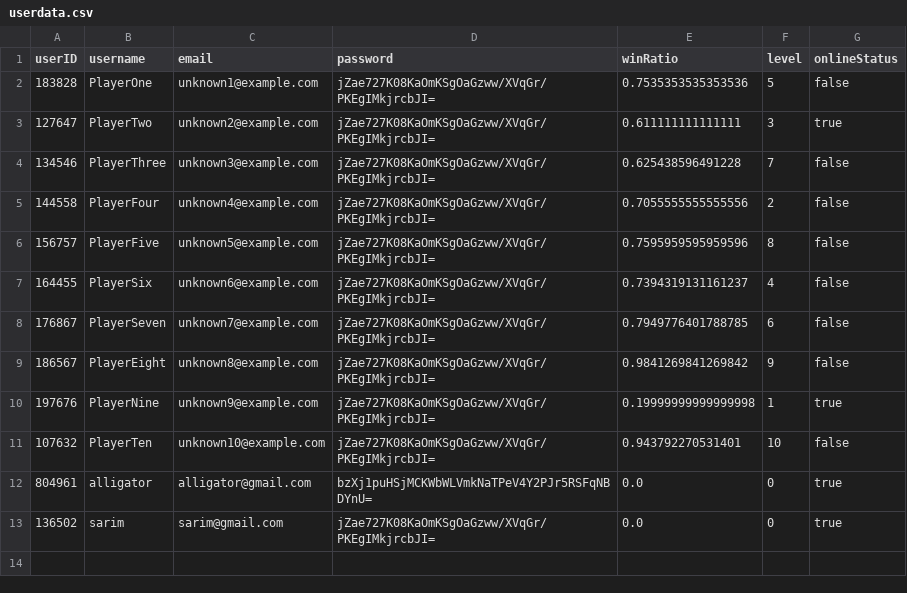
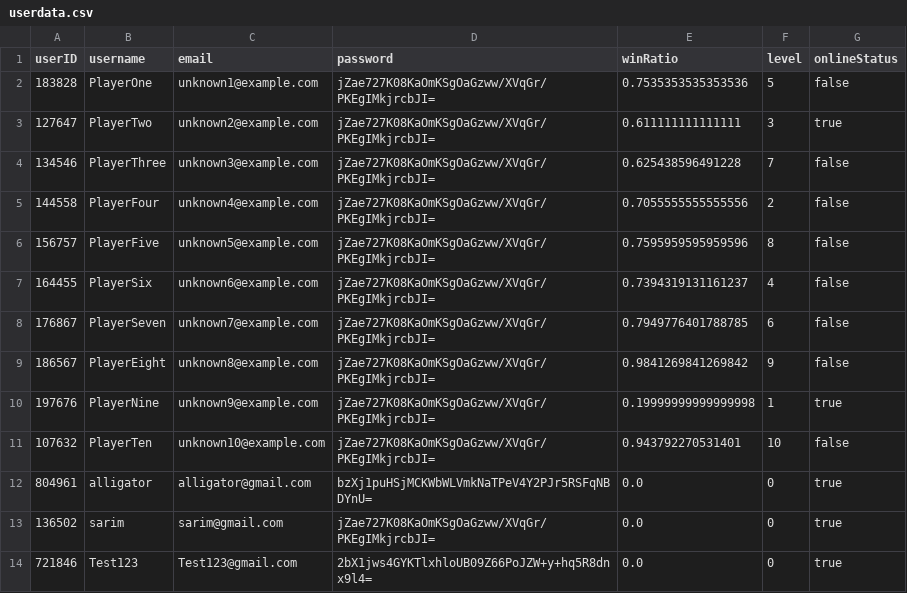
Before and after one commit to SarimEkram/Multiplayer-Board-platform, a CSV file: userdata.csv, drawn as a sheet.

Commit message:
Added new userdata

```diff
--- a/userdata.csv
+++ b/userdata.csv
@@ -13 +13,2 @@ userID,username,email,password,winRatio,level,onlineStatus
 136502,sarim,sarim@gmail.com,jZae727K08KaOmKSgOaGzww/XVqGr/PKEgIMkjrcbJI=,0.0,0,true
+721846,Test123,Test123@gmail.com,2bX1jws4GYKTlxhloUB09Z66PoJZW+y+hq5R8dnx9l4=,0.0,0,true
```
Also changed, not shown: playerdata.csv.
